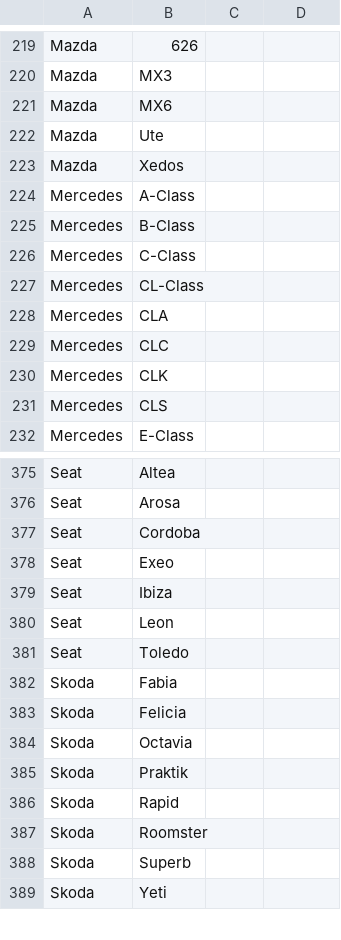
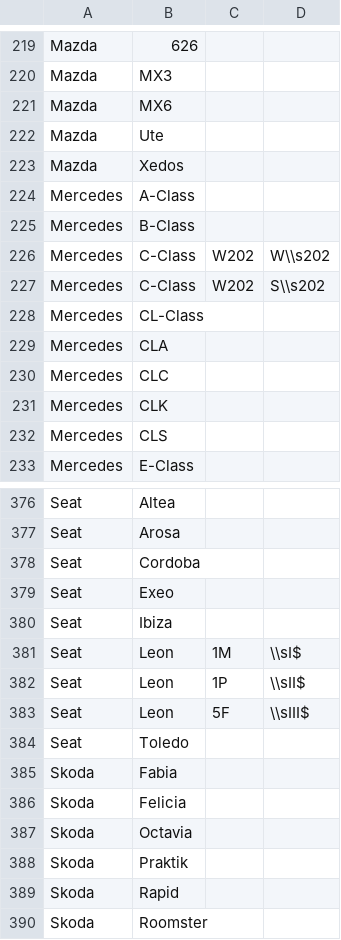
Before and after one commit to TigersoftPerformance/OnlineStore, a CSV file: DB Data/AliasModelCode.csv, drawn as a sheet; only a part is shown, gaps mark what is left out; the shorter side is filled out with more unchanged rows.

Commit message:
Data Changes

```diff
--- a/DB Data/AliasModelCode.csv
+++ b/DB Data/AliasModelCode.csv
@@ -225,3 +225,4 @@ Mercedes,A-Class,,
 Mercedes,B-Class,,
-Mercedes,C-Class,,
+Mercedes,C-Class,W202,W\\s202
+Mercedes,C-Class,W202,S\\s202
 Mercedes,CL-Class,,
@@ -379,3 +380,5 @@ Seat,Exeo,,
 Seat,Ibiza,,
-Seat,Leon,,
+Seat,Leon,1M,\\sI$
+Seat,Leon,1P,\\sII$
+Seat,Leon,5F,\\sIII$
 Seat,Toledo,,
```
Also changed, not shown: DB Data/AliasModel.csv, 2 other files.
